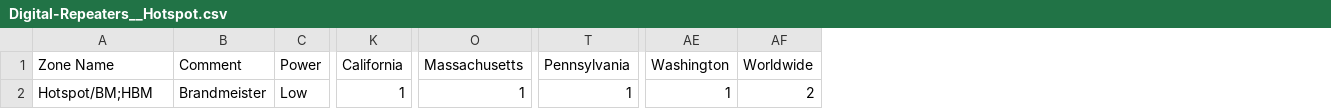
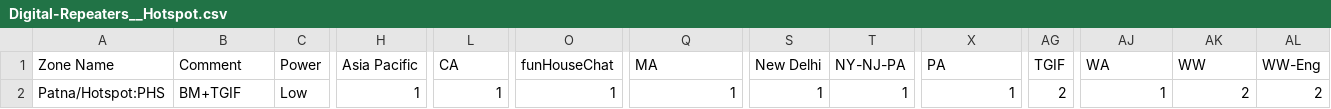
Before and after one commit to hillsboro/example-codeplug, a CSV file: input/default/k7abd/Digital-Repeaters__Hotspot.csv, drawn as a sheet; only a part is shown, gaps mark what is left out; addresses are those after the commit; the diff names each change by its address in the sheet, - before the commit and + after, or states it on an @@ line.

```diff
--- a/input/default/k7abd/Digital-Repeaters__Hotspot.csv
+++ b/input/default/k7abd/Digital-Repeaters__Hotspot.csv
+column H (Asia Pacific), row 2: 1
+column O (funHouseChat), row 2: 1
+column S (New Delhi), row 2: 1
+column T (NY-NJ-PA), row 2: 1
+column AG (TGIF), row 2: 2
+column AL (WW-Eng), row 2: 2
-L1: California
+L1: CA
-Q1: Massachusetts
+Q1: MA
-X1: Pennsylvania
+X1: PA
-AJ1: Washington
+AJ1: WA
-AK1: Worldwide
+AK1: WW
-A2 (Zone Name): Hotspot/BM;HBM
+A2 (Zone Name): Patna/Hotspot:PHS
-B2 (Comment): Brandmeister
+B2 (Comment): BM+TGIF
```
Also changed, not shown: input/default/k7abd/Digital-Repeaters__Misc.csv, input/default/k7abd/Talkgroups__Hotspot.csv, 1 other file.
